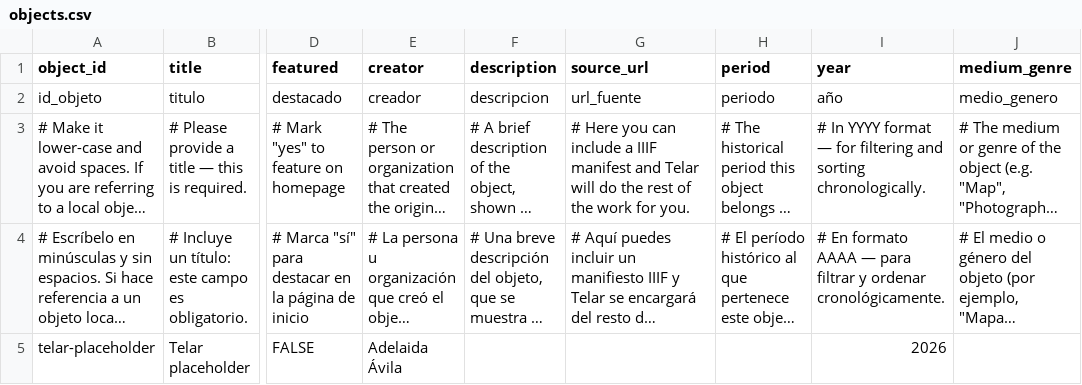
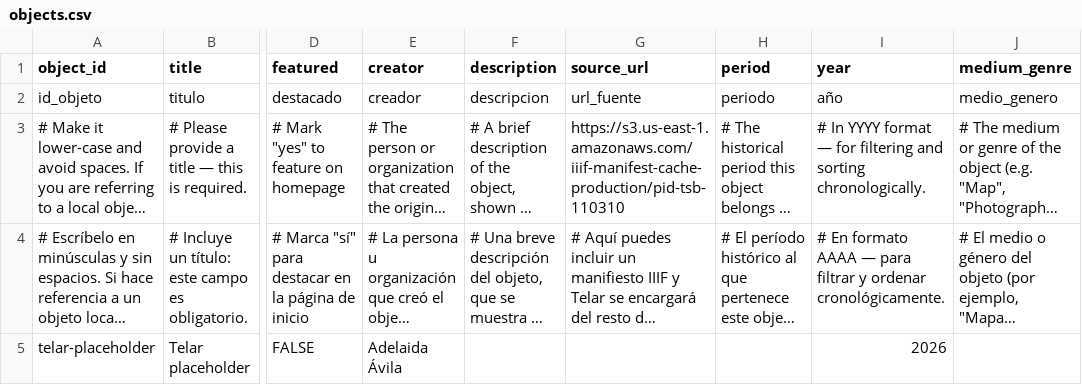
Before and after one commit to kuna-art/telar, a CSV file: telar-content/spreadsheets/objects.csv, drawn as a sheet; only a part is shown, gaps mark what is left out; long unchanged cells end in …; the diff names each change by its address in the sheet, - before the commit and + after, or states it on an @@ line.

Commit message:
Adds IIIF manifest for UVA holding.

```diff
--- a/telar-content/spreadsheets/objects.csv
+++ b/telar-content/spreadsheets/objects.csv
-G3 (source_url): # Here you can include a IIIF manifest and Telar will do the rest of the work for you.
+G3 (source_url): https://s3.us-east-1.amazonaws.com/iiif-manifest-cache-production/pid-tsb-110310
```
